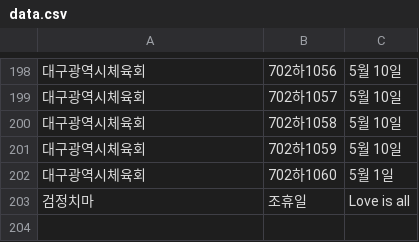
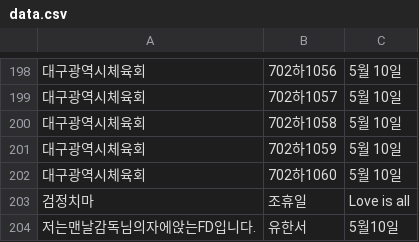
Before and after one commit to ahnonine/pdf_parking, a CSV file: data.csv, drawn as a sheet; only a part is shown, gaps mark what is left out; the diff names each change by its address in the sheet, - before the commit and + after, or states it on an @@ line.

Commit message:
Update data.csv

```diff
--- a/data.csv
+++ b/data.csv
-C202: 5월 1일
+C202: 5월 10일
+row 204: 저는맨날감독님의자에앉는FD입니다. | 유한서 | 5월10일
```
